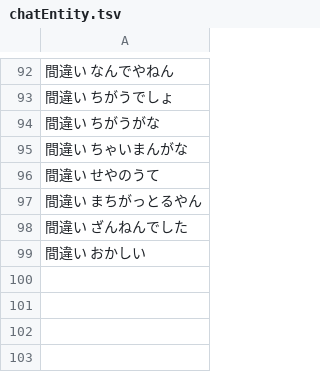
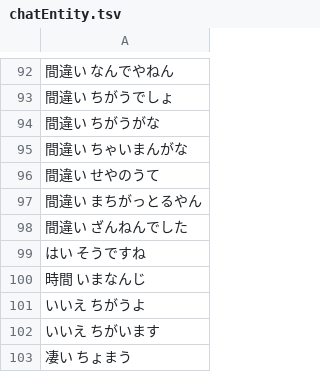
Before and after one commit to bezelie/testpi, a TSV file: chatEntity.tsv, drawn as a sheet; only a part is shown, gaps mark what is left out.

```diff
--- a/chatEntity.tsv
+++ b/chatEntity.tsv
@@ -98,2 +98,6 @@
 間違い    ざんねんでした
-間違い    おかしい
+はい    そうですね
+時間    いまなんじ
+いいえ    ちがうよ
+いいえ    ちがいます
+凄い    ちょまう
```
Also changed, not shown: chatDialog.csv, chatEntity.csv, 20 other files.
